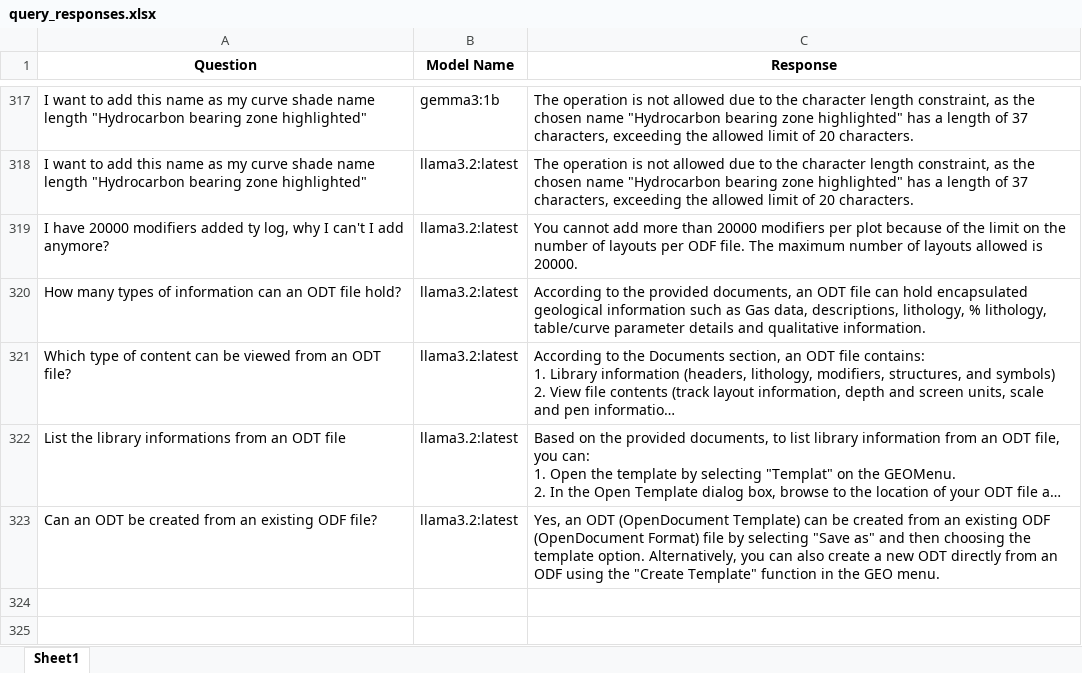
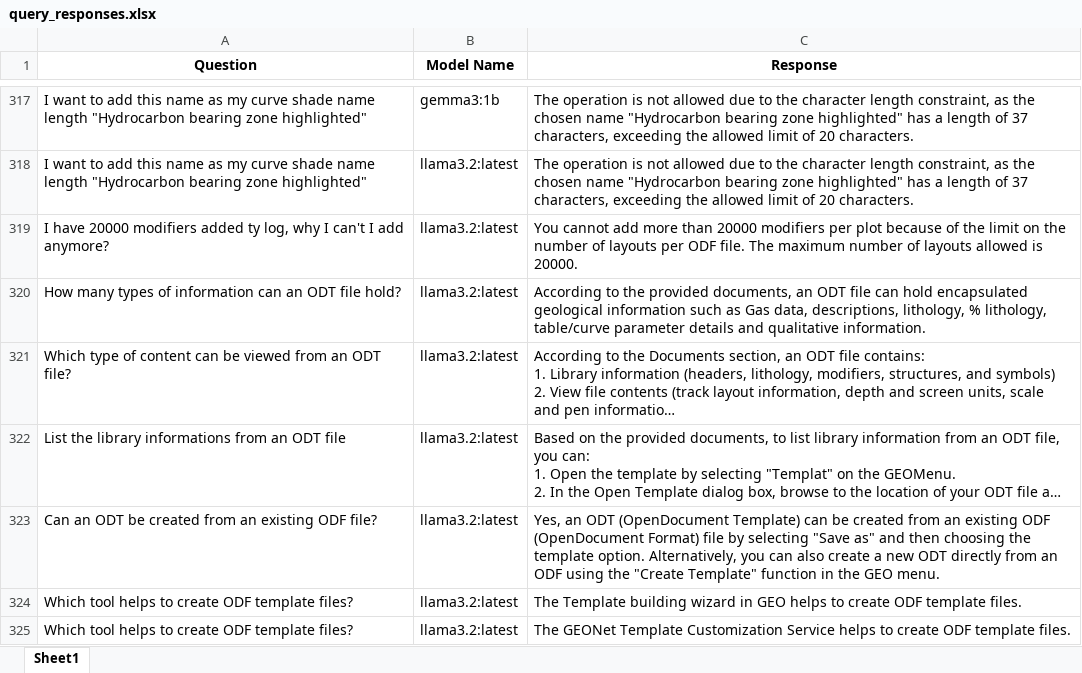
Before and after one commit to hlin-0420/GEO-bot-prototype, an Excel workbook: Data/evaluation/query_responses.xlsx, sheet Sheet1, drawn as a sheet; only a part is shown, gaps mark what is left out; long unchanged cells end in …; values as stored, in another font and other column widths than the file's, no borders; the diff names each change by its address in the sheet, - before the commit and + after, or states it on an @@ line.

Commit message:
Response Testing 02 05 25
Tested the model on sample ODF-relating questions.

```diff
--- a/Data/evaluation/query_responses.xlsx (sheet Sheet1)
+++ b/Data/evaluation/query_responses.xlsx (sheet Sheet1)
+row 324: Which tool helps to create ODF template files? | llama3.2:latest | The Template building wizard in GEO helps to create ODF template files.
+row 325: Which tool helps to create ODF template files? | llama3.2:latest | The GEONet Template Customization Service helps to create ODF template files.
```
Also changed, not shown: 6 other files.
